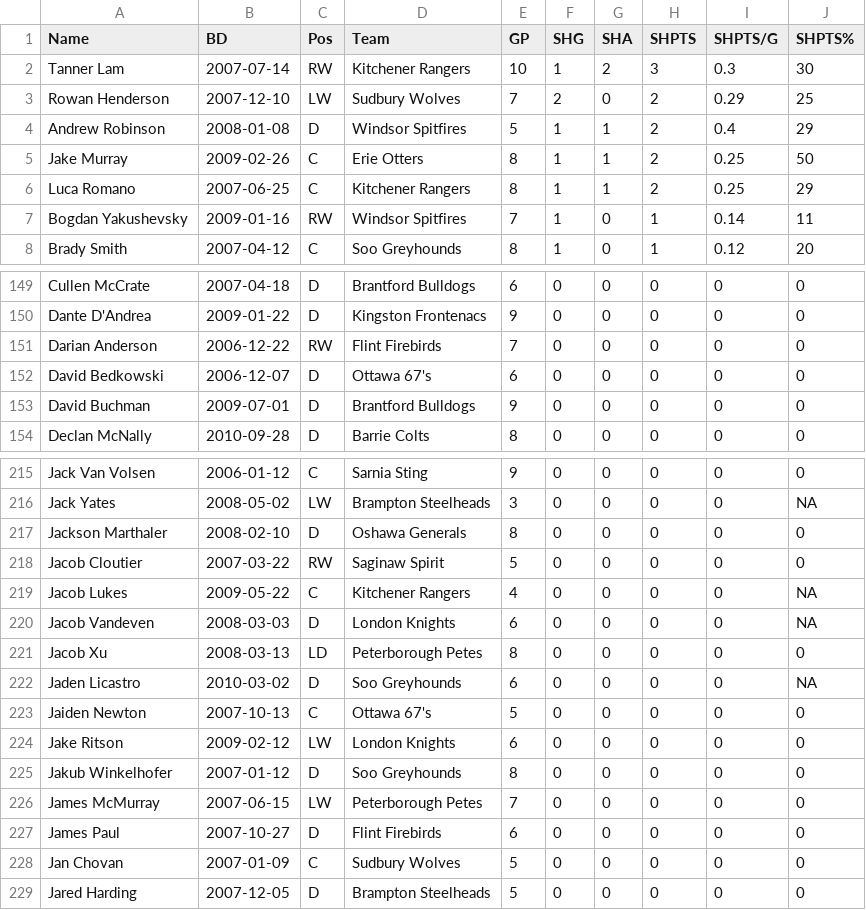
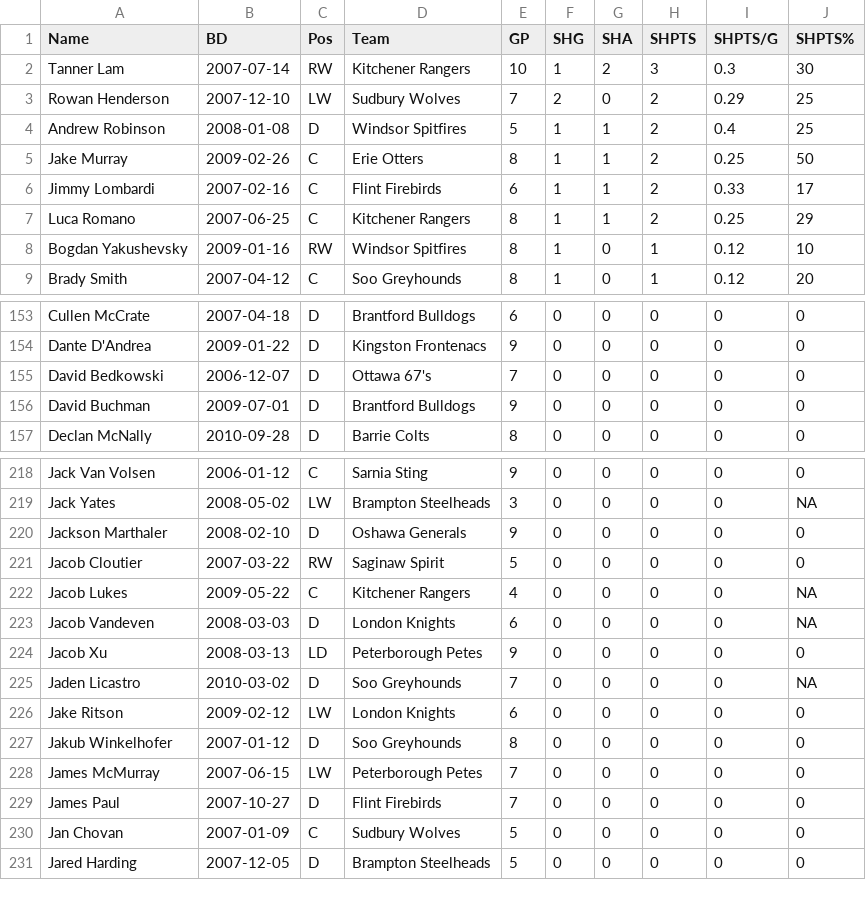
Before and after one commit to NoahCornish/OHLDataHub, a CSV file: data/current/sh.csv, drawn as a sheet; only a part is shown, gaps mark what is left out; the diff covers the shown part only.

```diff
--- a/data/current/sh.csv
+++ b/data/current/sh.csv
@@ -3,6 +3,7 @@
 "Rowan Henderson",2007-12-10,"LW","Sudbury Wolves",7,2,0,2,0.29,25
-"Andrew Robinson",2008-01-08,"D","Windsor Spitfires",5,1,1,2,0.4,29
+"Andrew Robinson",2008-01-08,"D","Windsor Spitfires",5,1,1,2,0.4,25
 "Jake Murray",2009-02-26,"C","Erie Otters",8,1,1,2,0.25,50
+"Jimmy Lombardi",2007-02-16,"C","Flint Firebirds",6,1,1,2,0.33,17
 "Luca Romano",2007-06-25,"C","Kitchener Rangers",8,1,1,2,0.25,29
-"Bogdan Yakushevsky",2009-01-16,"RW","Windsor Spitfires",7,1,0,1,0.14,11
+"Bogdan Yakushevsky",2009-01-16,"RW","Windsor Spitfires",8,1,0,1,0.12,10
 "Brady Smith",2007-04-12,"C","Soo Greyhounds",8,1,0,1,0.12,20
@@ -150,4 +154,3 @@
 "Dante D'Andrea",2009-01-22,"D","Kingston Frontenacs",9,0,0,0,0,0
-"Darian Anderson",2006-12-22,"RW","Flint Firebirds",7,0,0,0,0,0
-"David Bedkowski",2006-12-07,"D","Ottawa 67's",6,0,0,0,0,0
+"David Bedkowski",2006-12-07,"D","Ottawa 67's",7,0,0,0,0,0
 "David Buchman",2009-07-01,"D","Brantford Bulldogs",9,0,0,0,0,0
@@ -216,3 +219,3 @@
 "Jack Yates",2008-05-02,"LW","Brampton Steelheads",3,0,0,0,0,NA
-"Jackson Marthaler",2008-02-10,"D","Oshawa Generals",8,0,0,0,0,0
+"Jackson Marthaler",2008-02-10,"D","Oshawa Generals",9,0,0,0,0,0
 "Jacob Cloutier",2007-03-22,"RW","Saginaw Spirit",5,0,0,0,0,0
@@ -220,5 +223,4 @@
 "Jacob Vandeven",2008-03-03,"D","London Knights",6,0,0,0,0,NA
-"Jacob Xu",2008-03-13,"LD","Peterborough Petes",8,0,0,0,0,0
-"Jaden Licastro",2010-03-02,"D","Soo Greyhounds",6,0,0,0,0,NA
-"Jaiden Newton",2007-10-13,"C","Ottawa 67's",5,0,0,0,0,0
+"Jacob Xu",2008-03-13,"LD","Peterborough Petes",9,0,0,0,0,0
+"Jaden Licastro",2010-03-02,"D","Soo Greyhounds",7,0,0,0,0,NA
 "Jake Ritson",2009-02-12,"LW","London Knights",6,0,0,0,0,0
@@ -226,3 +228,3 @@
 "James McMurray",2007-06-15,"LW","Peterborough Petes",7,0,0,0,0,0
-"James Paul",2007-10-27,"D","Flint Firebirds",6,0,0,0,0,0
+"James Paul",2007-10-27,"D","Flint Firebirds",7,0,0,0,0,0
 "Jan Chovan",2007-01-09,"C","Sudbury Wolves",5,0,0,0,0,0
```
Also changed, not shown: 3 added rows, 2 removed rows and 68 edited cells elsewhere in this file, data/current/draft.csv, data/current/ev.csv, 5 other files.
